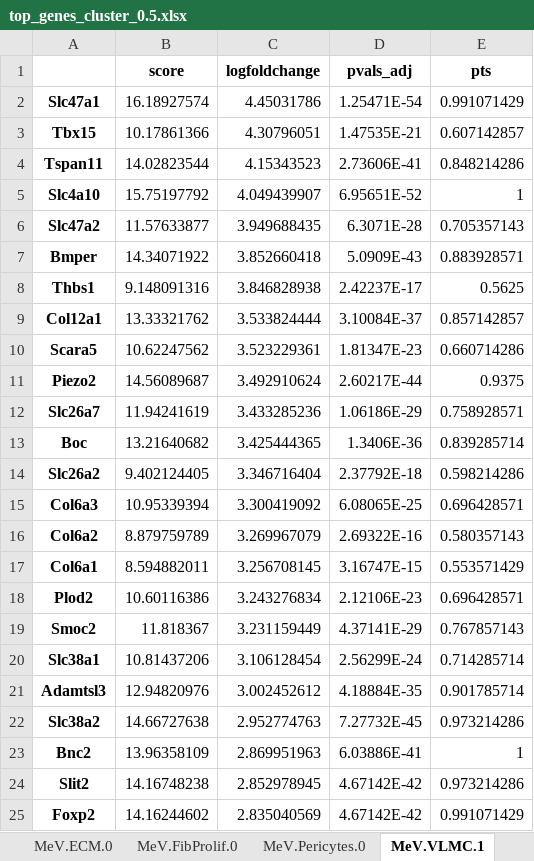
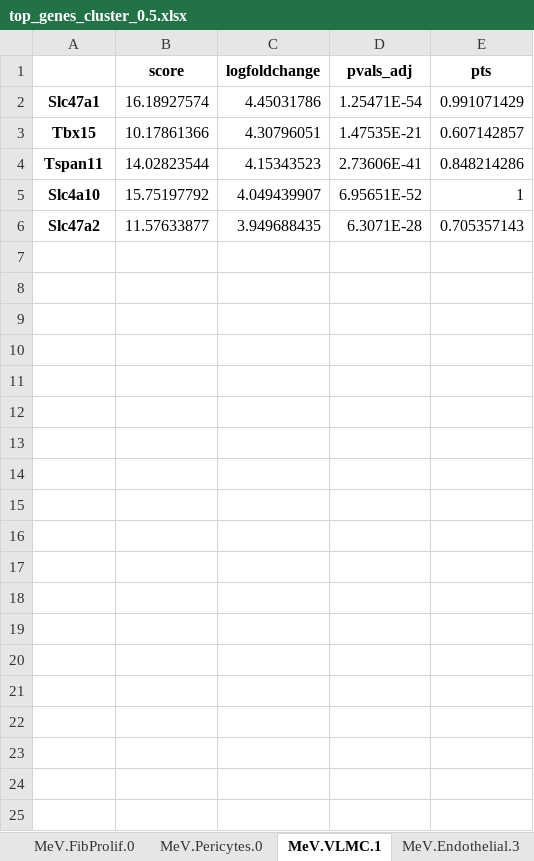
Before and after one commit to GonaloAlves/Immune-CCI, an Excel workbook: src/excels/meningeal/updates/top_genes_cluster_0.5.xlsx, sheet MeV.VLMC.1, drawn as a sheet; only a part is shown; values as stored, in another font and other column widths than the file's, no borders; the diff covers the shown part only; the diff names each change by its address in the sheet, - before the commit and + after, or states it on an @@ line.

```diff
--- a/src/excels/meningeal/updates/top_genes_cluster_0.5.xlsx (sheet MeV.VLMC.1)
+++ b/src/excels/meningeal/updates/top_genes_cluster_0.5.xlsx (sheet MeV.VLMC.1)
-row 7: Bmper | 14.34071922 | 3.852660418 | 5.0909E-43 | 0.883928571
-row 8: Thbs1 | 9.148091316 | 3.846828938 | 2.42237E-17 | 0.5625
-row 9: Col12a1 | 13.33321762 | 3.533824444 | 3.10084E-37 | 0.857142857
-row 10: Scara5 | 10.62247562 | 3.523229361 | 1.81347E-23 | 0.660714286
-row 11: Piezo2 | 14.56089687 | 3.492910624 | 2.60217E-44 | 0.9375
-row 12: Slc26a7 | 11.94241619 | 3.433285236 | 1.06186E-29 | 0.758928571
-row 13: Boc | 13.21640682 | 3.425444365 | 1.3406E-36 | 0.839285714
-row 14: Slc26a2 | 9.402124405 | 3.346716404 | 2.37792E-18 | 0.598214286
-row 15: Col6a3 | 10.95339394 | 3.300419092 | 6.08065E-25 | 0.696428571
-row 16: Col6a2 | 8.879759789 | 3.269967079 | 2.69322E-16 | 0.580357143
-row 17: Col6a1 | 8.594882011 | 3.256708145 | 3.16747E-15 | 0.553571429
-row 18: Plod2 | 10.60116386 | 3.243276834 | 2.12106E-23 | 0.696428571
-row 19: Smoc2 | 11.818367 | 3.231159449 | 4.37141E-29 | 0.767857143
-row 20: Slc38a1 | 10.81437206 | 3.106128454 | 2.56299E-24 | 0.714285714
-row 21: Adamtsl3 | 12.94820976 | 3.002452612 | 4.18884E-35 | 0.901785714
-row 22: Slc38a2 | 14.66727638 | 2.952774763 | 7.27732E-45 | 0.973214286
-row 23: Bnc2 | 13.96358109 | 2.869951963 | 6.03886E-41 | 1
-row 24: Slit2 | 14.16748238 | 2.852978945 | 4.67142E-42 | 0.973214286
-row 25: Foxp2 | 14.16244602 | 2.835040569 | 4.67142E-42 | 0.991071429
```
Also changed, not shown: 287 removed rows elsewhere in this sheet, sheet MeV.Fib.1, sheet MeV.VLMC.0, sheet MeV.Endothelial.0, sheet MeV.FibCollagen.0, sheet MeV.Fib.2, sheet MeV.Fib.3, 16 more sheets, other sheet tabs, 21 other files.
